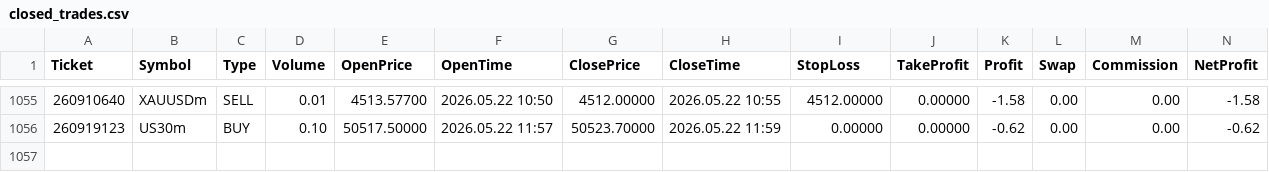
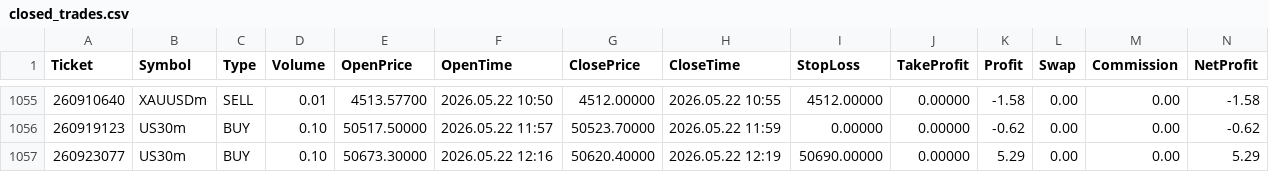
Before and after one commit to Tradezyy/Tradezy-v2, a CSV file: data/closed_trades.csv, drawn as a sheet; only a part is shown, gaps mark what is left out; rows hold the shown columns only; the diff names each change by its address in the sheet, - before the commit and + after, or states it on an @@ line.

Commit message:
Auto update 2026-05-22 17:50

```diff
--- a/data/closed_trades.csv
+++ b/data/closed_trades.csv
+row 1057: 260923077 | US30m | BUY | 0.10 | 50673.30000 | 2026.05.22 12:16 | 50620.40000 | 2026.05.22 12:19 | 50690.00000 | 0.00000 | 5.29 | 0.00 | 0.00 | 5.29
```
